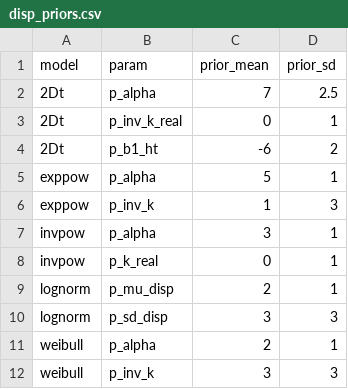
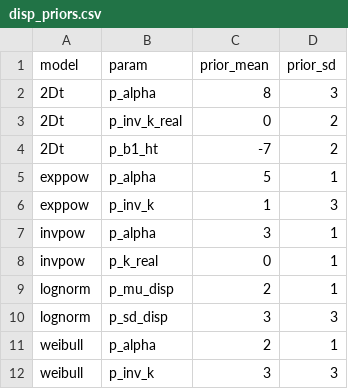
Before and after one commit to youngdjn/structure-dispersal, a CSV file: scripts/dispersal-modeling/dispersal-kernel-modeling/priors/disp_priors.csv, drawn as a sheet.

Commit message:
Add dummy tree at 300 m; tweak priors

```diff
--- a/scripts/dispersal-modeling/dispersal-kernel-modeling/priors/disp_priors.csv
+++ b/scripts/dispersal-modeling/dispersal-kernel-modeling/priors/disp_priors.csv
@@ -1,5 +1,5 @@
 model,param,prior_mean,prior_sd
-2Dt,p_alpha,7,2.5
-2Dt,p_inv_k_real,0,1
-2Dt,p_b1_ht,-6, 2
+2Dt,p_alpha,8,3
+2Dt,p_inv_k_real,0,2
+2Dt,p_b1_ht,-7, 2
 exppow,p_alpha,5,1
```
Also changed, not shown: 4 other files.
